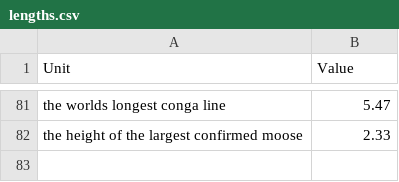
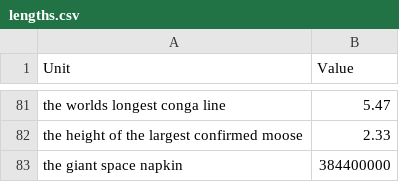
Before and after one commit to jacobpennington821/measurementbot, a CSV file: data/lengths.csv, drawn as a sheet; only a part is shown, gaps mark what is left out.

Commit message:
Added necessary length

```diff
--- a/data/lengths.csv
+++ b/data/lengths.csv
@@ -82 +82,2 @@ Unit,Value
 "the height of the largest confirmed moose", 2.33
+"the giant space napkin", 384400000
```
